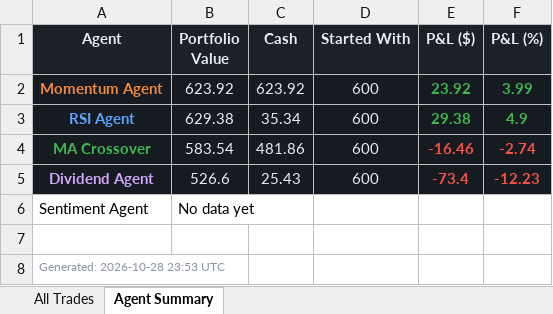
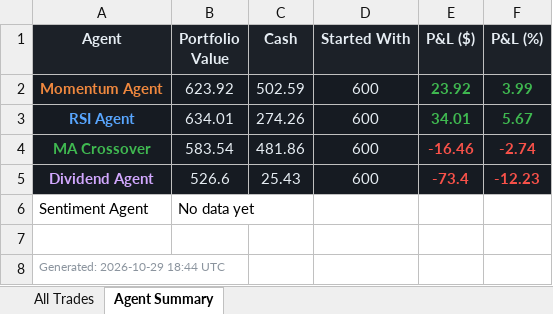
Before and after one commit to Gigantatoll/paper-trading, an Excel workbook: data/trades.xlsx, sheet Agent Summary, drawn as a sheet; values as stored, in another font and other column widths than the file's, no borders; the diff names each change by its address in the sheet, - before the commit and + after, or states it on an @@ line.

```diff
--- a/data/trades.xlsx (sheet Agent Summary)
+++ b/data/trades.xlsx (sheet Agent Summary)
-C2 (Cash): 623.92
+C2 (Cash): 502.59
-B3 (Portfolio Value): 629.38
+B3 (Portfolio Value): 634.01
-C3 (Cash): 35.34
+C3 (Cash): 274.26
-E3 (P&L ($)): 29.38
+E3 (P&L ($)): 34.01
-F3 (P&L (%)): 4.9
+F3 (P&L (%)): 5.67
-A8 (Agent): Generated: 2026-10-28 23:53 UTC
+A8 (Agent): Generated: 2026-10-29 18:44 UTC
```
Also changed, not shown: sheet All Trades, 6 other files.
